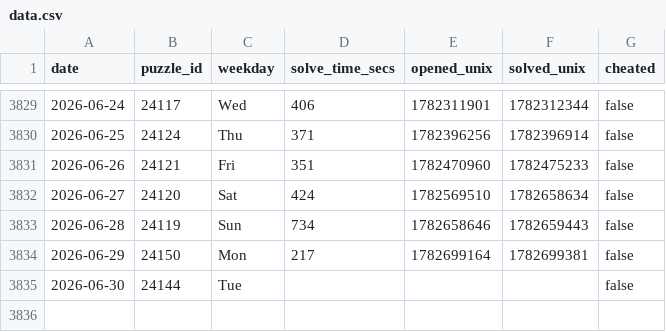
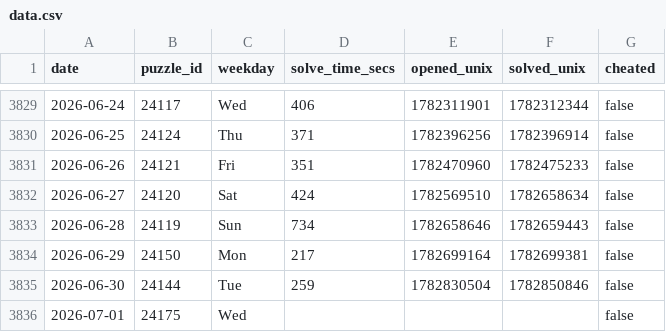
Before and after one commit to samleitermann/NYTCrosswordScraper, a CSV file: data.csv, drawn as a sheet; only a part is shown, gaps mark what is left out.

```diff
--- a/data.csv
+++ b/data.csv
@@ -3834,2 +3834,3 @@ date,puzzle_id,weekday,solve_time_secs,opened_unix,solved_unix,cheated
 2026-06-29,24150,Mon,217,1782699164,1782699381,false
-2026-06-30,24144,Tue,,,,false
+2026-06-30,24144,Tue,259,1782830504,1782850846,false
+2026-07-01,24175,Wed,,,,false
```
Also changed, not shown: 2 other files.
